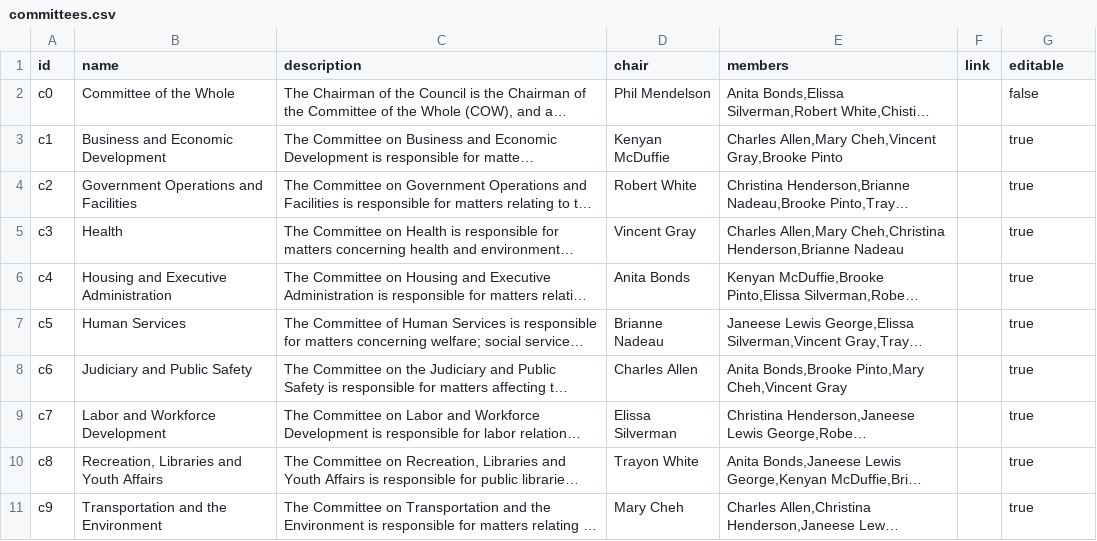
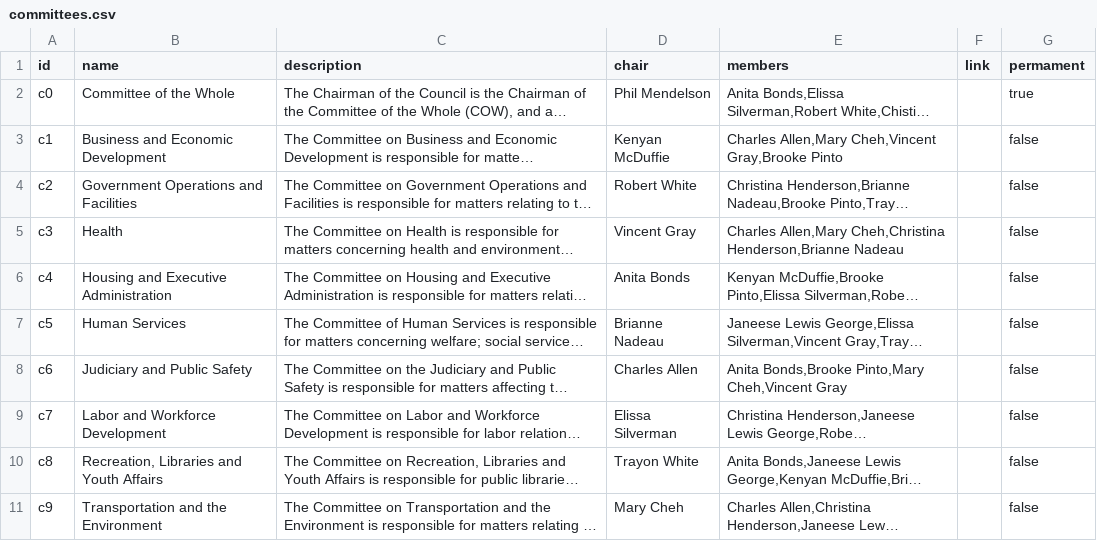
Before and after one commit to ajturner/dc-council, a CSV file: src/assets/2022/committees.csv, drawn as a sheet; long unchanged cells end in …; the diff names each change by its address in the sheet, - before the commit and + after, or states it on an @@ line.

Commit message:
changed to permament committees

```diff
--- a/src/assets/2022/committees.csv
+++ b/src/assets/2022/committees.csv
-G1: editable
+G1: permament
-G2 (permament): false
+G2 (permament): true
-G3:G11 (permament): true
+G3:G11 (permament): false
```
Also changed, not shown: 1 other file.
